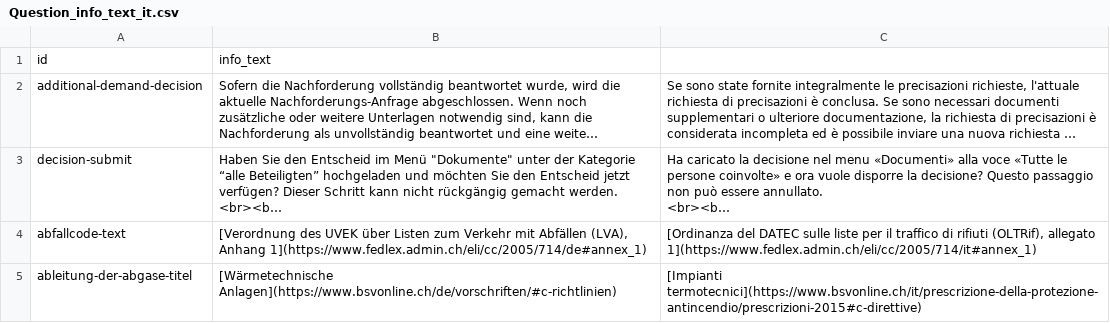
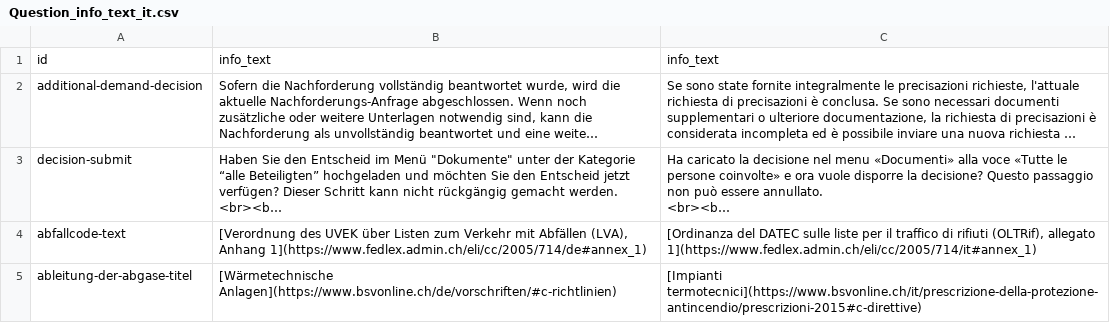
Before and after one commit to inosca/ebau, a CSV file: django/camac/core/translation_files/GR_IT/Question_info_text_it.csv, drawn as a sheet; only a part is shown; long unchanged cells end in …; the diff covers the shown part only; the diff names each change by its address in the sheet, - before the commit and + after, or states it on an @@ line.

```diff
--- a/django/camac/core/translation_files/GR_IT/Question_info_text_it.csv
+++ b/django/camac/core/translation_files/GR_IT/Question_info_text_it.csv
-C1: (empty)
+C1: info_text
```
Also changed, not shown: 5 added rows, 1 moved row and 8 edited cells elsewhere in this file, django/camac/core/translation_files/GR_IT/Category_description_it.csv, django/camac/core/translation_files/GR_IT/Option_label_it.csv, 19 other files.
